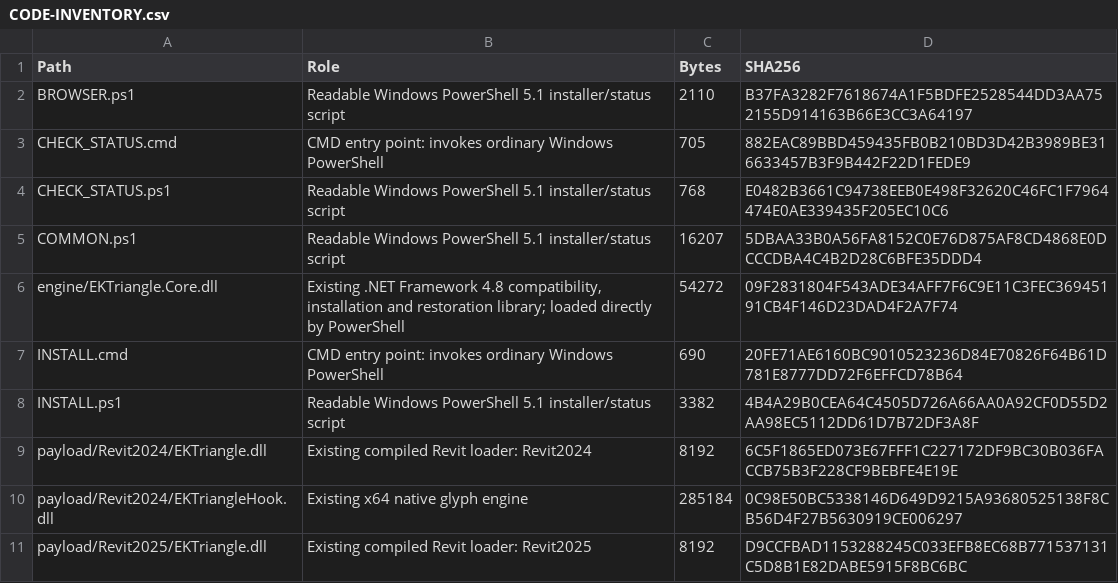
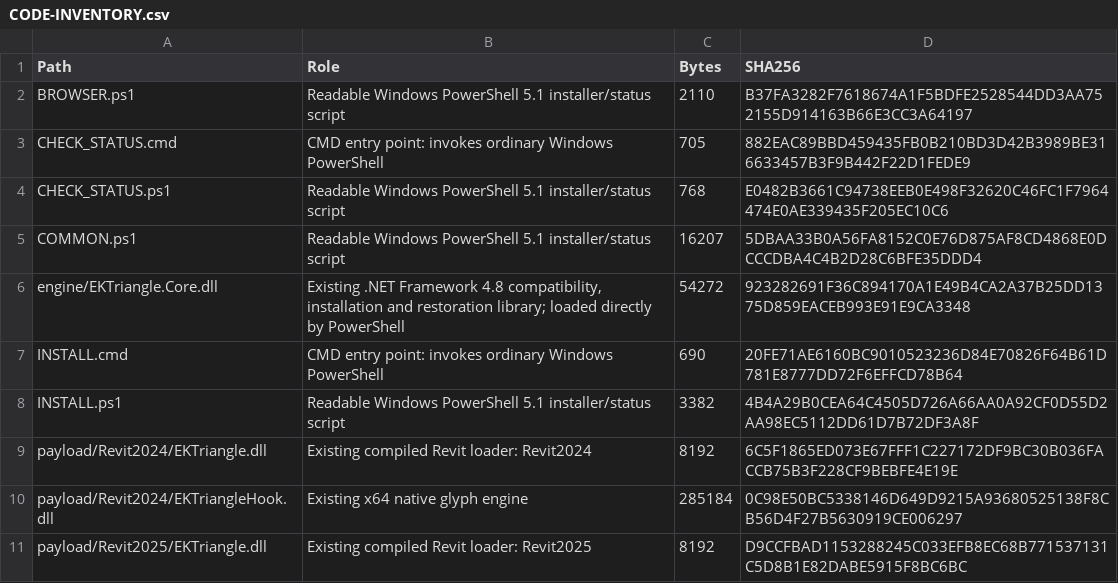
Before and after one commit to shiduchim/livesite, a CSV file: release/simple/1.0.1/CODE-INVENTORY.csv, drawn as a sheet; only a part is shown.

```diff
--- a/release/simple/1.0.1/CODE-INVENTORY.csv
+++ b/release/simple/1.0.1/CODE-INVENTORY.csv
@@ -5,3 +5,3 @@
 "COMMON.ps1","Readable Windows PowerShell 5.1 installer/status script","16207","5DBAA33B0A56FA8152C0E76D875AF8CD4868E0DCCCDBA4C4B2D28C6BFE35DDD4"
-"engine/EKTriangle.Core.dll","Existing .NET Framework 4.8 compatibility, installation and restoration library; loaded directly by PowerShell","54272","09F2831804F543ADE34AFF7F6C9E11C3FEC36945191CB4F146D23DAD4F2A7F74"
+"engine/EKTriangle.Core.dll","Existing .NET Framework 4.8 compatibility, installation and restoration library; loaded directly by PowerShell","54272","923282691F36C894170A1E49B4CA2A37B25DD1375D859EACEB993E91E9CA3348"
 "INSTALL.cmd","CMD entry point: invokes ordinary Windows PowerShell","690","20FE71AE6160BC9010523236D84E70826F64B61D781E8777DD72F6EFFCD78B64"
```
Also changed, not shown: 3 other files.
